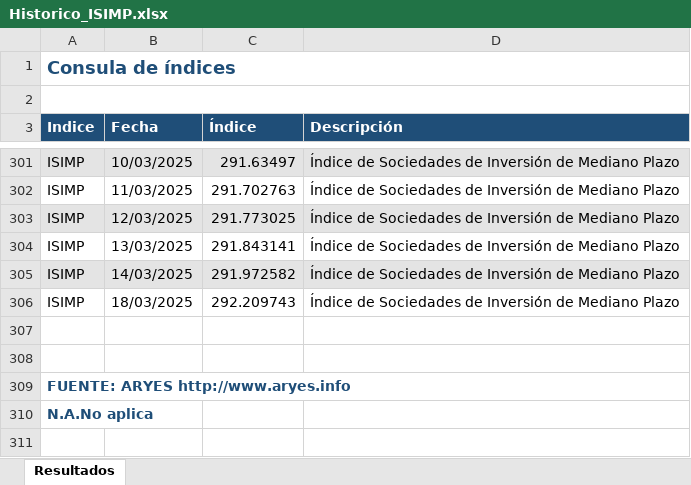
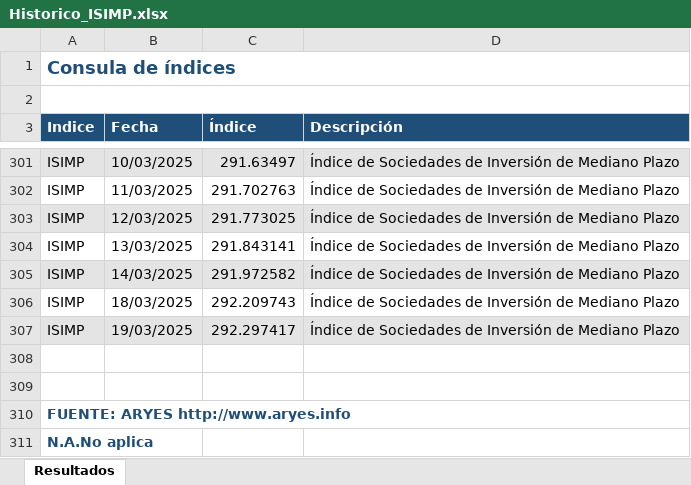
Before and after one commit to JAntonioAGR/TestStreamlit, an Excel workbook: ArchivosPeergroups/Benchmarks/Historico_ISIMP.xlsx, sheet Resultados, drawn as a sheet; only a part is shown, gaps mark what is left out; values as stored, in another font and other column widths than the file's, no borders; the diff names each change by its address in the sheet, - before the commit and + after, or states it on an @@ line.

```diff
--- a/ArchivosPeergroups/Benchmarks/Historico_ISIMP.xlsx (sheet Resultados)
+++ b/ArchivosPeergroups/Benchmarks/Historico_ISIMP.xlsx (sheet Resultados)
+row 307: ISIMP | 19/03/2025 | 292.297417 | Índice de Sociedades de Inversión de Mediano Plazo
```
Also changed, not shown: 5 other files.
